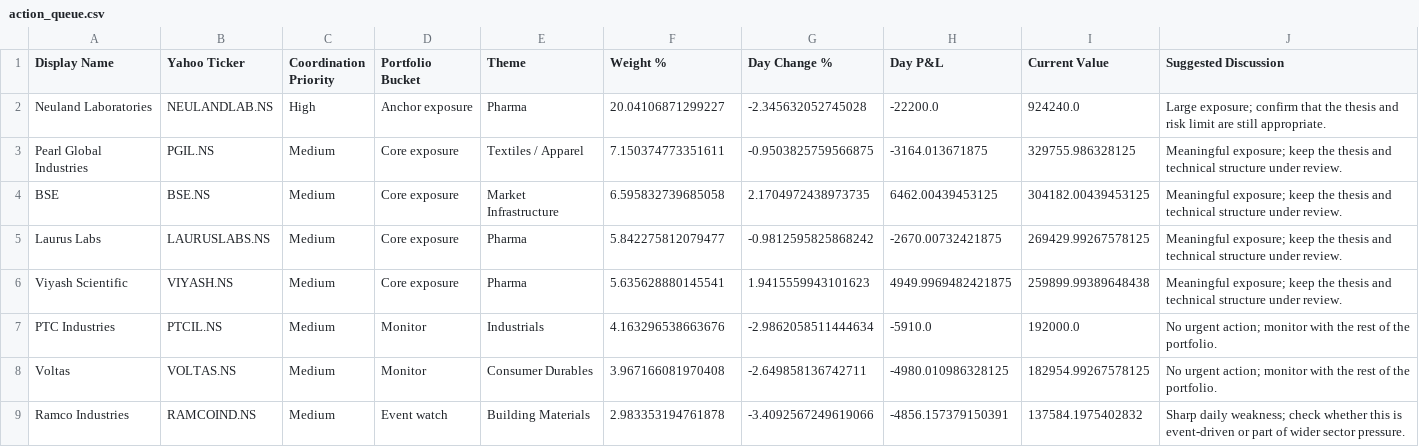
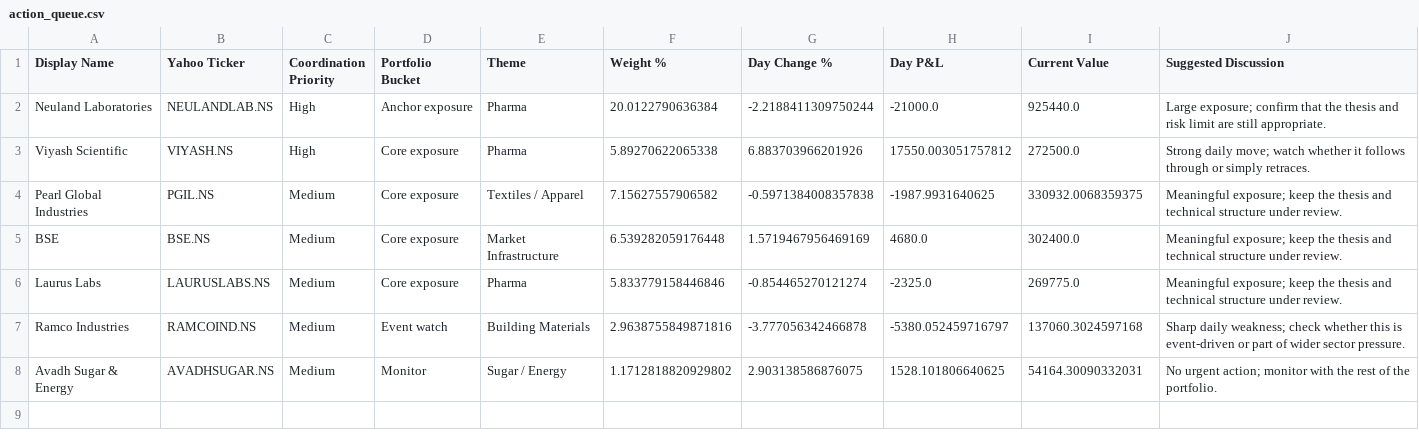
Before and after one commit to hvj7p7shkv-hub/vikram-portfolio-dashboard, a CSV file: data/action_queue.csv, drawn as a sheet.

```diff
--- a/data/action_queue.csv
+++ b/data/action_queue.csv
@@ -1,9 +1,8 @@
 Display Name,Yahoo Ticker,Coordination Priority,Portfolio Bucket,Theme,Weight %,Day Change %,Day P&L,Current Value,Suggested Discussion
-Neuland Laboratories,NEULANDLAB.NS,High,Anchor exposure,Pharma,20.04106871299227,-2.345632052745028,-22200.0,924240.0,Large exposure; confirm that the thesis and risk limit are still appropriate.
-Pearl Global Industries,PGIL.NS,Medium,Core exposure,Textiles / Apparel,7.150374773351611,-0.9503825759566875,-3164.013671875,329755.986328125,Meaningful exposure; keep the thesis and technical structure under review.
-BSE,BSE.NS,Medium,Core exposure,Market Infrastructure,6.595832739685058,2.1704972438973735,6462.00439453125,304182.00439453125,Meaningful exposure; keep the thesis and technical structure under review.
-Laurus Labs,LAURUSLABS.NS,Medium,Core exposure,Pharma,5.842275812079477,-0.9812595825868242,-2670.00732421875,269429.99267578125,Meaningful exposure; keep the thesis and technical structure under review.
-Viyash Scientific,VIYASH.NS,Medium,Core exposure,Pharma,5.635628880145541,1.9415559943101623,4949.9969482421875,259899.99389648438,Meaningful exposure; keep the thesis and technical structure under review.
-PTC Industries,PTCIL.NS,Medium,Monitor,Industrials,4.163296538663676,-2.9862058511444634,-5910.0,192000.0,No urgent action; monitor with the rest of the portfolio.
-Voltas,VOLTAS.NS,Medium,Monitor,Consumer Durables,3.967166081970408,-2.649858136742711,-4980.010986328125,182954.99267578125,No urgent action; monitor with the rest of the portfolio.
-Ramco Industries,RAMCOIND.NS,Medium,Event watch,Building Materials,2.983353194761878,-3.4092567249619066,-4856.157379150391,137584.1975402832,Sharp daily weakness; check whether this is event-driven or part of wider sector pressure.
+Neuland Laboratories,NEULANDLAB.NS,High,Anchor exposure,Pharma,20.0122790636384,-2.2188411309750244,-21000.0,925440.0,Large exposure; confirm that the thesis and risk limit are still appropriate.
+Viyash Scientific,VIYASH.NS,High,Core exposure,Pharma,5.89270622065338,6.883703966201926,17550.003051757812,272500.0,Strong daily move; watch whether it follows through or simply retraces.
+Pearl Global Industries,PGIL.NS,Medium,Core exposure,Textiles / Apparel,7.15627557906582,-0.5971384008357838,-1987.9931640625,330932.0068359375,Meaningful exposure; keep the thesis and technical structure under review.
+BSE,BSE.NS,Medium,Core exposure,Market Infrastructure,6.539282059176448,1.5719467956469169,4680.0,302400.0,Meaningful exposure; keep the thesis and technical structure under review.
+Laurus Labs,LAURUSLABS.NS,Medium,Core exposure,Pharma,5.833779158446846,-0.854465270121274,-2325.0,269775.0,Meaningful exposure; keep the thesis and technical structure under review.
+Ramco Industries,RAMCOIND.NS,Medium,Event watch,Building Materials,2.9638755849871816,-3.777056342466878,-5380.052459716797,137060.3024597168,Sharp daily weakness; check whether this is event-driven or part of wider sector pressure.
+Avadh Sugar & Energy,AVADHSUGAR.NS,Medium,Monitor,Sugar / Energy,1.1712818820929802,2.903138586876075,1528.101806640625,54164.30090332031,No urgent action; monitor with the rest of the portfolio.
```
Also changed, not shown: data/holdings.csv, 1 other file.
